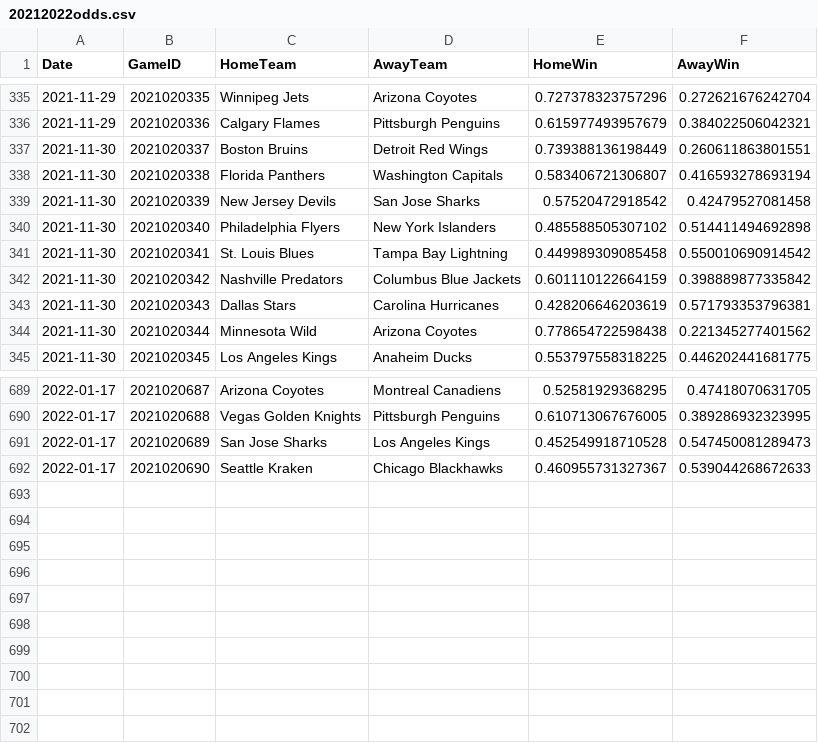
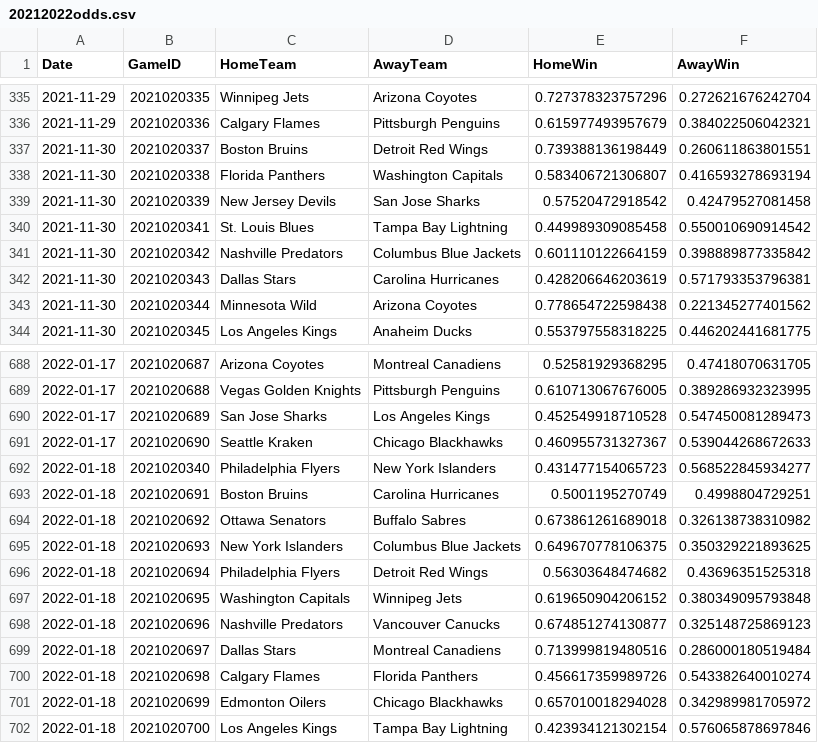
Before and after one commit to pbulsink/HockeyModel, a CSV file: data-raw/20212022odds.csv, drawn as a sheet; only a part is shown, gaps mark what is left out.

```diff
--- a/data-raw/20212022odds.csv
+++ b/data-raw/20212022odds.csv
@@ -339,3 +339,2 @@
 2021-11-30,2021020339,"New Jersey Devils","San Jose Sharks",0.57520472918542,0.42479527081458
-2021-11-30,2021020340,"Philadelphia Flyers","New York Islanders",0.485588505307102,0.514411494692898
 2021-11-30,2021020341,"St. Louis Blues","Tampa Bay Lightning",0.449989309085458,0.550010690914542
@@ -692 +691,12 @@
 2022-01-17,2021020690,"Seattle Kraken","Chicago Blackhawks",0.460955731327367,0.539044268672633
+2022-01-18,2021020340,"Philadelphia Flyers","New York Islanders",0.431477154065723,0.568522845934277
+2022-01-18,2021020691,"Boston Bruins","Carolina Hurricanes",0.5001195270749,0.4998804729251
+2022-01-18,2021020692,"Ottawa Senators","Buffalo Sabres",0.673861261689018,0.326138738310982
+2022-01-18,2021020693,"New York Islanders","Columbus Blue Jackets",0.649670778106375,0.350329221893625
+2022-01-18,2021020694,"Philadelphia Flyers","Detroit Red Wings",0.56303648474682,0.43696351525318
+2022-01-18,2021020695,"Washington Capitals","Winnipeg Jets",0.619650904206152,0.380349095793848
+2022-01-18,2021020696,"Nashville Predators","Vancouver Canucks",0.674851274130877,0.325148725869123
+2022-01-18,2021020697,"Dallas Stars","Montreal Canadiens",0.713999819480516,0.286000180519484
+2022-01-18,2021020698,"Calgary Flames","Florida Panthers",0.456617359989726,0.543382640010274
+2022-01-18,2021020699,"Edmonton Oilers","Chicago Blackhawks",0.657010018294028,0.342989981705972
+2022-01-18,2021020700,"Los Angeles Kings","Tampa Bay Lightning",0.423934121302154,0.576065878697846
```
Also changed, not shown: 8 other files.
